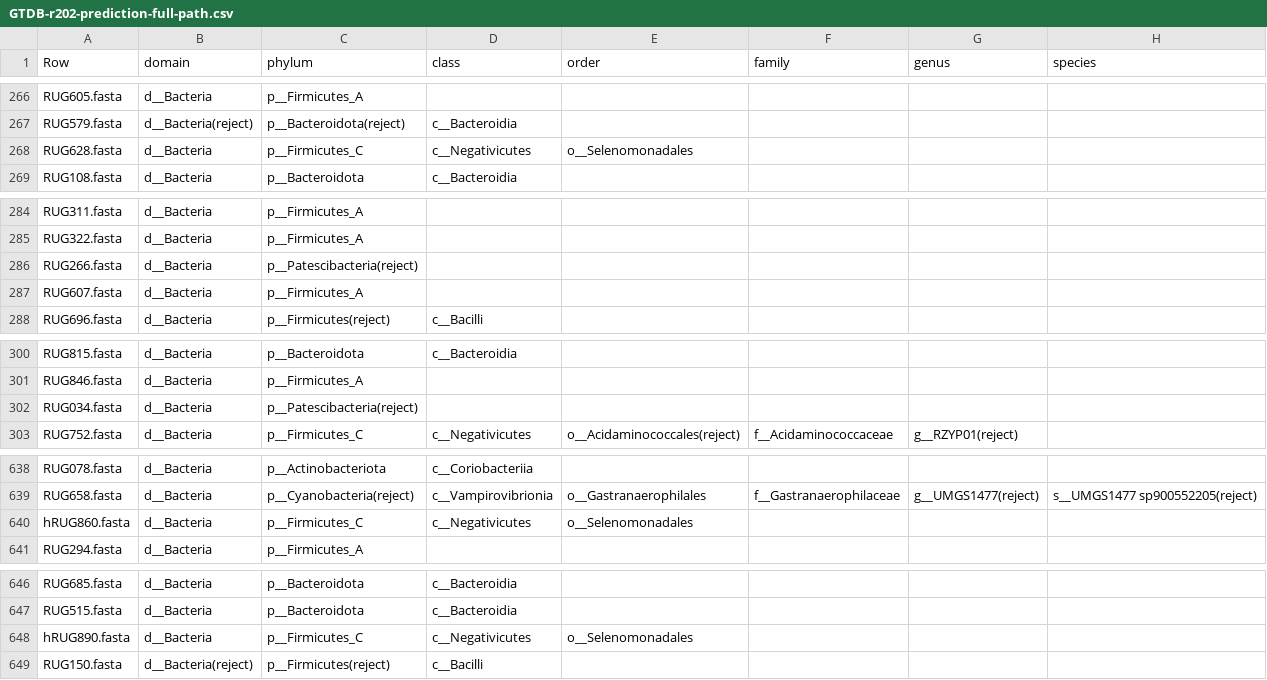
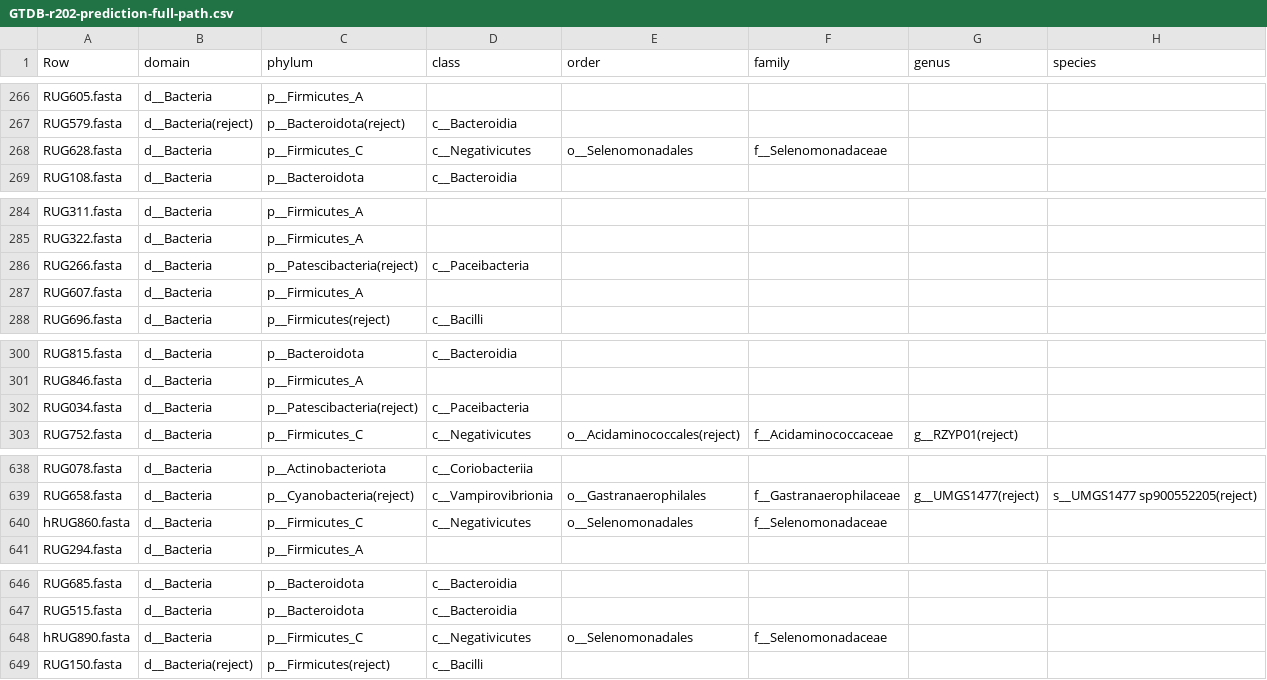
Before and after one commit to wxli0/MT-MAG, a CSV file: outputs-GTDB-r202/GTDB-r202-prediction-full-path.csv, drawn as a sheet; only a part is shown, gaps mark what is left out; the diff covers the shown part only.

```diff
--- a/outputs-GTDB-r202/GTDB-r202-prediction-full-path.csv
+++ b/outputs-GTDB-r202/GTDB-r202-prediction-full-path.csv
@@ -267,3 +267,3 @@ RUG605.fasta,d__Bacteria,p__Firmicutes_A,,,,,
 RUG579.fasta,d__Bacteria(reject),p__Bacteroidota(reject),c__Bacteroidia,,,,
-RUG628.fasta,d__Bacteria,p__Firmicutes_C,c__Negativicutes,o__Selenomonadales,,,
+RUG628.fasta,d__Bacteria,p__Firmicutes_C,c__Negativicutes,o__Selenomonadales,f__Selenomonadaceae,,
 RUG108.fasta,d__Bacteria,p__Bacteroidota,c__Bacteroidia,,,,
@@ -285,3 +285,3 @@ RUG311.fasta,d__Bacteria,p__Firmicutes_A,,,,,
 RUG322.fasta,d__Bacteria,p__Firmicutes_A,,,,,
-RUG266.fasta,d__Bacteria,p__Patescibacteria(reject),,,,,
+RUG266.fasta,d__Bacteria,p__Patescibacteria(reject),c__Paceibacteria,,,,
 RUG607.fasta,d__Bacteria,p__Firmicutes_A,,,,,
@@ -301,3 +301,3 @@ RUG815.fasta,d__Bacteria,p__Bacteroidota,c__Bacteroidia,,,,
 RUG846.fasta,d__Bacteria,p__Firmicutes_A,,,,,
-RUG034.fasta,d__Bacteria,p__Patescibacteria(reject),,,,,
+RUG034.fasta,d__Bacteria,p__Patescibacteria(reject),c__Paceibacteria,,,,
 RUG752.fasta,d__Bacteria,p__Firmicutes_C,c__Negativicutes,o__Acidaminococcales(reject),f__Acidaminococcaceae,g__RZYP01(reject),
@@ -639,3 +639,3 @@ RUG078.fasta,d__Bacteria,p__Actinobacteriota,c__Coriobacteriia,,,,
 RUG658.fasta,d__Bacteria,p__Cyanobacteria(reject),c__Vampirovibrionia,o__Gastranaerophilales,f__Gastranaerophilaceae,g__UMGS1477(reject),s__UMGS1477 sp900552205(reject)
-hRUG860.fasta,d__Bacteria,p__Firmicutes_C,c__Negativicutes,o__Selenomonadales,,,
+hRUG860.fasta,d__Bacteria,p__Firmicutes_C,c__Negativicutes,o__Selenomonadales,f__Selenomonadaceae,,
 RUG294.fasta,d__Bacteria,p__Firmicutes_A,,,,,
@@ -647,3 +647,3 @@ RUG685.fasta,d__Bacteria,p__Bacteroidota,c__Bacteroidia,,,,
 RUG515.fasta,d__Bacteria,p__Bacteroidota,c__Bacteroidia,,,,
-hRUG890.fasta,d__Bacteria,p__Firmicutes_C,c__Negativicutes,o__Selenomonadales,,,
+hRUG890.fasta,d__Bacteria,p__Firmicutes_C,c__Negativicutes,o__Selenomonadales,f__Selenomonadaceae,,
 RUG150.fasta,d__Bacteria(reject),p__Firmicutes(reject),c__Bacilli,,,,
```
Also changed, not shown: 16 edited cells elsewhere in this file, 13 other files.
